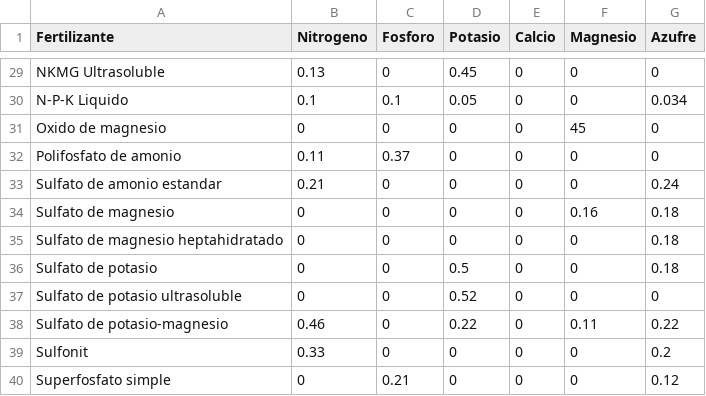
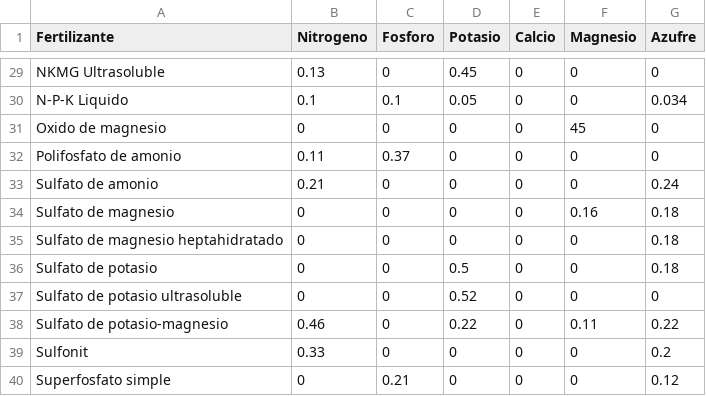
Before and after one commit to inurretadaniel/App_Fert, a CSV file: Nutriente-Fertilizante_SA.csv, drawn as a sheet; only a part is shown, gaps mark what is left out.

Commit message:
Update Nutriente-Fertilizante_SA.csv

```diff
--- a/Nutriente-Fertilizante_SA.csv
+++ b/Nutriente-Fertilizante_SA.csv
@@ -32,3 +32,3 @@ Oxido de magnesio,0,0,0,0,45,0
 Polifosfato de amonio,0.11,0.37,0,0,0,0
-Sulfato de amonio estandar,0.21,0,0,0,0,0.24
+Sulfato de amonio,0.21,0,0,0,0,0.24
 Sulfato de magnesio,0,0,0,0,0.16,0.18
```
